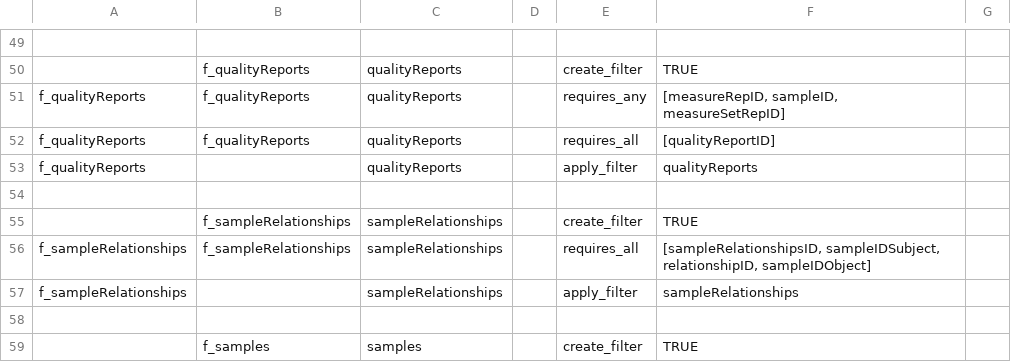
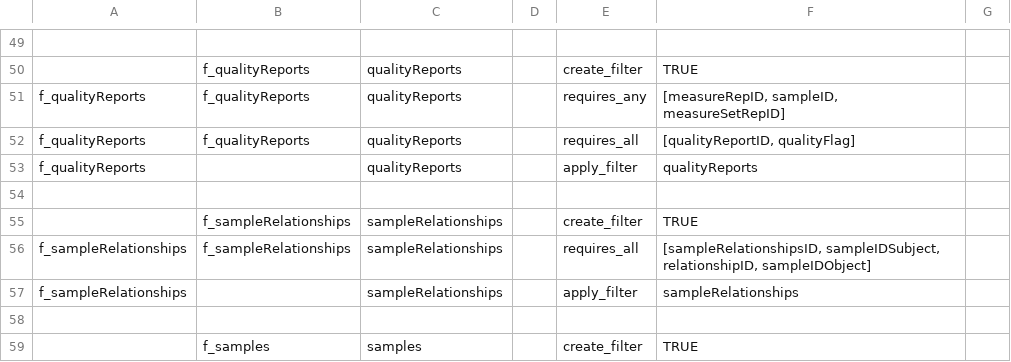
Before and after one commit to PHES-ODM/PHES-ODM-Mapper, a CSV file: odm_map/data/modules/_shared/filters/odm_vx_filter_required_values.csv, drawn as a sheet; only a part is shown, gaps mark what is left out; the diff names each change by its address in the sheet, - before the commit and + after, or states it on an @@ line.

Commit message:
Remove qualityReports rows with missing qualityFlag

```diff
--- a/odm_map/data/modules/_shared/filters/odm_vx_filter_required_values.csv
+++ b/odm_map/data/modules/_shared/filters/odm_vx_filter_required_values.csv
-F52: [qualityReportID]
+F52: [qualityReportID, qualityFlag]
```
